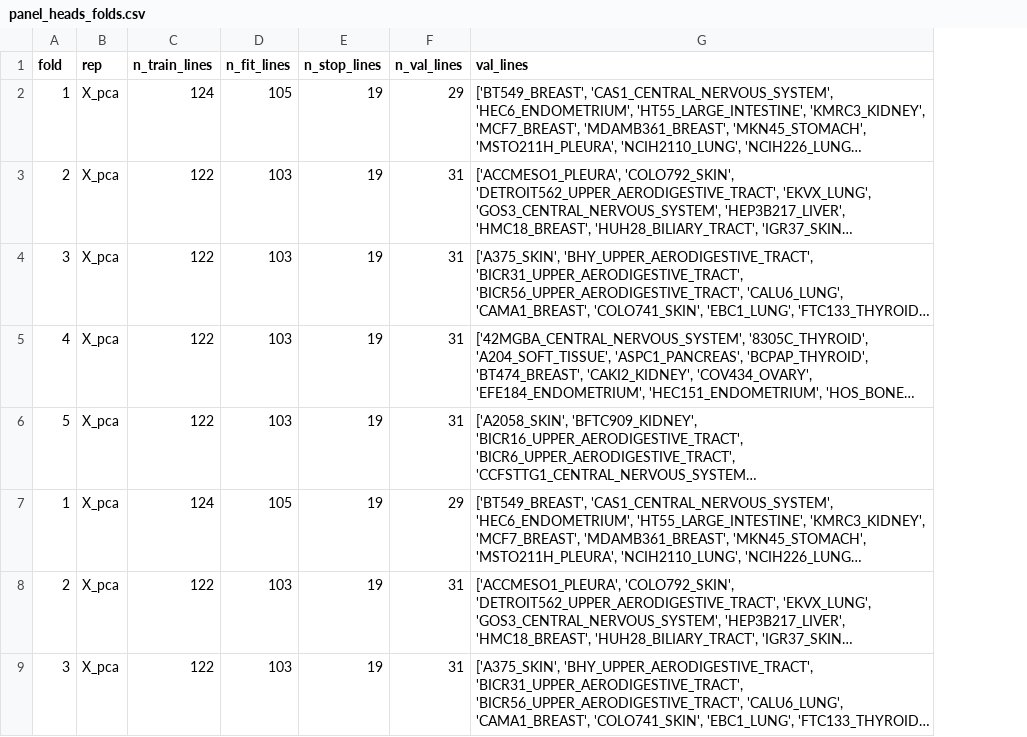
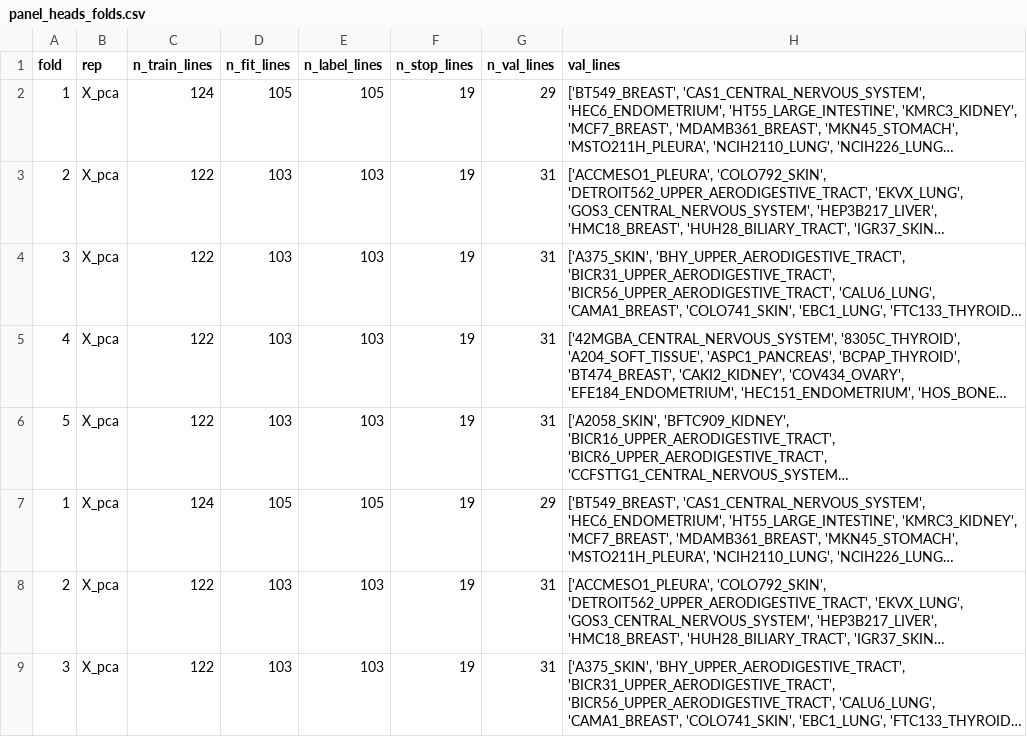
Before and after one commit to Sisistern123/OncoTox, a CSV file: notebooks/outputs/panel/panel_heads_folds.csv, drawn as a sheet; only a part is shown; long unchanged cells end in …; the diff names each change by its address in the sheet, - before the commit and + after, or states it on an @@ line.

```diff
--- a/notebooks/outputs/panel/panel_heads_folds.csv
+++ b/notebooks/outputs/panel/panel_heads_folds.csv
+column E (n_label_lines), rows 2-9: 105 | 103 | 103 | 103 | 103 | 105 | 103 | 103
```
Also changed, not shown: notebooks/outputs/diagnostics/result_dispersion.csv, notebooks/outputs/dreval/dreval_lco_results.csv, 21 other files.
